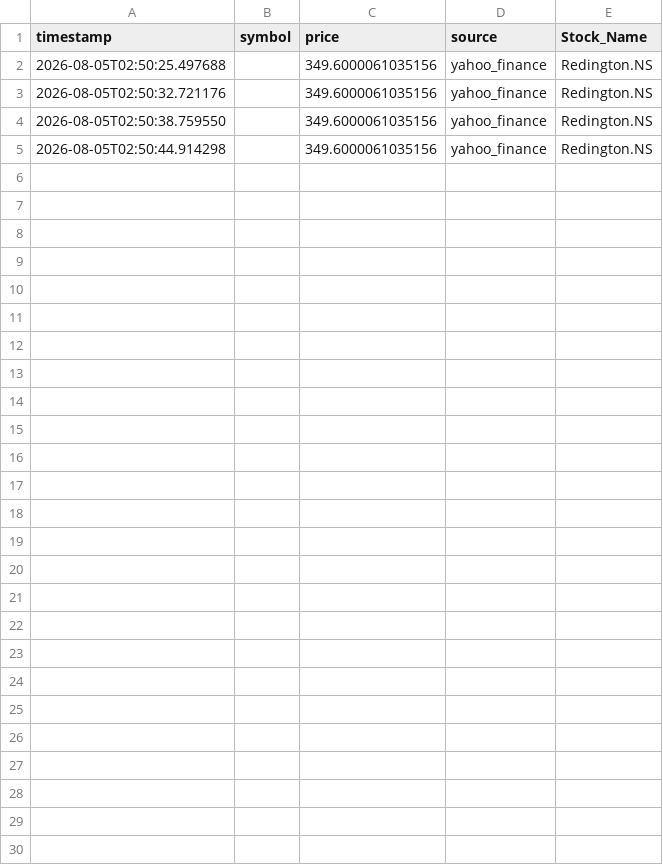
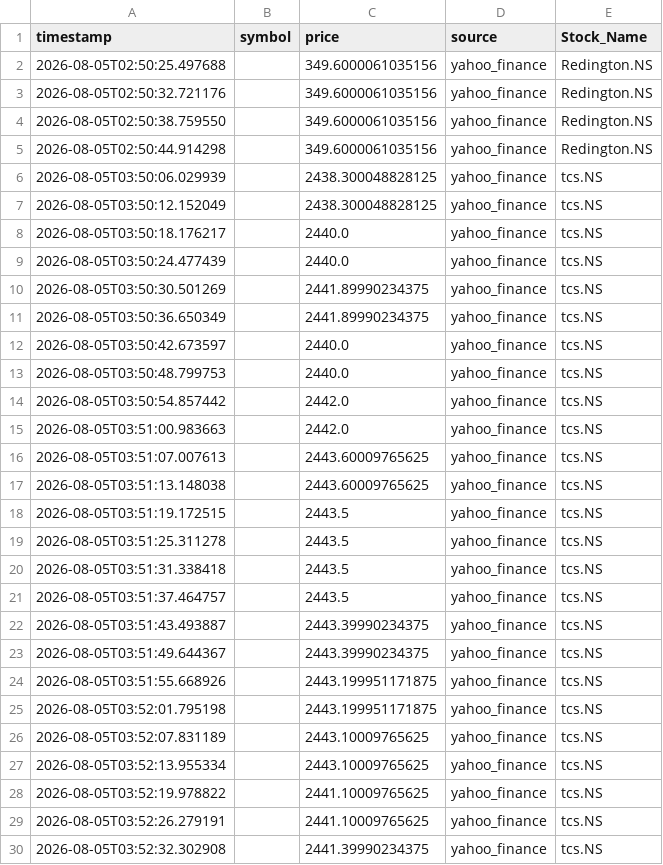
Before and after one commit to sarguna01/AI-ANALYSER, a CSV file: stock_minute_data.csv, drawn as a sheet; the diff names each change by its address in the sheet, - before the commit and + after, or states it on an @@ line.

Commit message:
stock_scanner

```diff
--- a/stock_minute_data.csv
+++ b/stock_minute_data.csv
+row 6: 2026-08-05T03:50:06.029939 |  | 2438.300048828125 | yahoo_finance | tcs.NS
+row 7: 2026-08-05T03:50:12.152049 |  | 2438.300048828125 | yahoo_finance | tcs.NS
+row 8: 2026-08-05T03:50:18.176217 |  | 2440.0 | yahoo_finance | tcs.NS
+row 9: 2026-08-05T03:50:24.477439 |  | 2440.0 | yahoo_finance | tcs.NS
+row 10: 2026-08-05T03:50:30.501269 |  | 2441.89990234375 | yahoo_finance | tcs.NS
+row 11: 2026-08-05T03:50:36.650349 |  | 2441.89990234375 | yahoo_finance | tcs.NS
+row 12: 2026-08-05T03:50:42.673597 |  | 2440.0 | yahoo_finance | tcs.NS
+row 13: 2026-08-05T03:50:48.799753 |  | 2440.0 | yahoo_finance | tcs.NS
+row 14: 2026-08-05T03:50:54.857442 |  | 2442.0 | yahoo_finance | tcs.NS
+row 15: 2026-08-05T03:51:00.983663 |  | 2442.0 | yahoo_finance | tcs.NS
+row 16: 2026-08-05T03:51:07.007613 |  | 2443.60009765625 | yahoo_finance | tcs.NS
+row 17: 2026-08-05T03:51:13.148038 |  | 2443.60009765625 | yahoo_finance | tcs.NS
+row 18: 2026-08-05T03:51:19.172515 |  | 2443.5 | yahoo_finance | tcs.NS
+row 19: 2026-08-05T03:51:25.311278 |  | 2443.5 | yahoo_finance | tcs.NS
+row 20: 2026-08-05T03:51:31.338418 |  | 2443.5 | yahoo_finance | tcs.NS
+row 21: 2026-08-05T03:51:37.464757 |  | 2443.5 | yahoo_finance | tcs.NS
+row 22: 2026-08-05T03:51:43.493887 |  | 2443.39990234375 | yahoo_finance | tcs.NS
+row 23: 2026-08-05T03:51:49.644367 |  | 2443.39990234375 | yahoo_finance | tcs.NS
+row 24: 2026-08-05T03:51:55.668926 |  | 2443.199951171875 | yahoo_finance | tcs.NS
+row 25: 2026-08-05T03:52:01.795198 |  | 2443.199951171875 | yahoo_finance | tcs.NS
+row 26: 2026-08-05T03:52:07.831189 |  | 2443.10009765625 | yahoo_finance | tcs.NS
+row 27: 2026-08-05T03:52:13.955334 |  | 2443.10009765625 | yahoo_finance | tcs.NS
+row 28: 2026-08-05T03:52:19.978822 |  | 2441.10009765625 | yahoo_finance | tcs.NS
+row 29: 2026-08-05T03:52:26.279191 |  | 2441.10009765625 | yahoo_finance | tcs.NS
+row 30: 2026-08-05T03:52:32.302908 |  | 2441.39990234375 | yahoo_finance | tcs.NS
```
Also changed, not shown: 9 other files.
